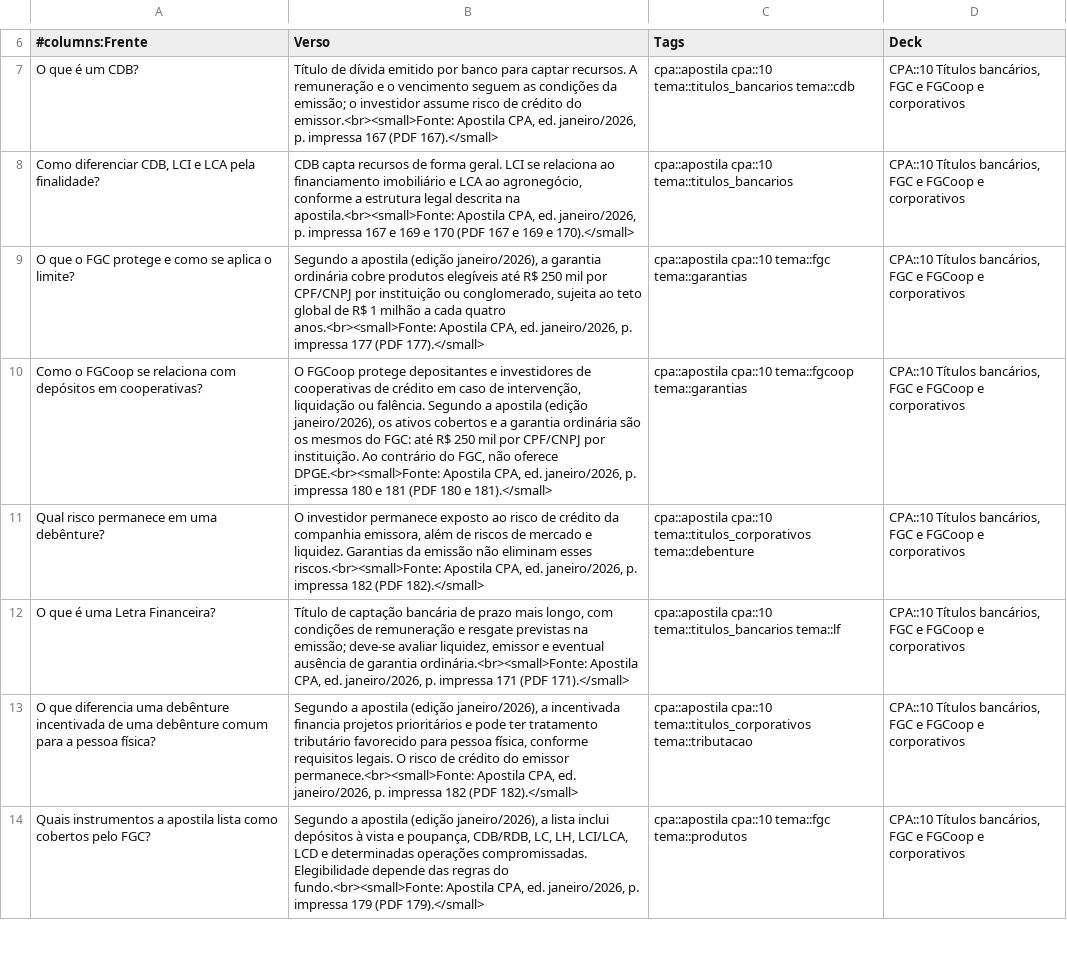
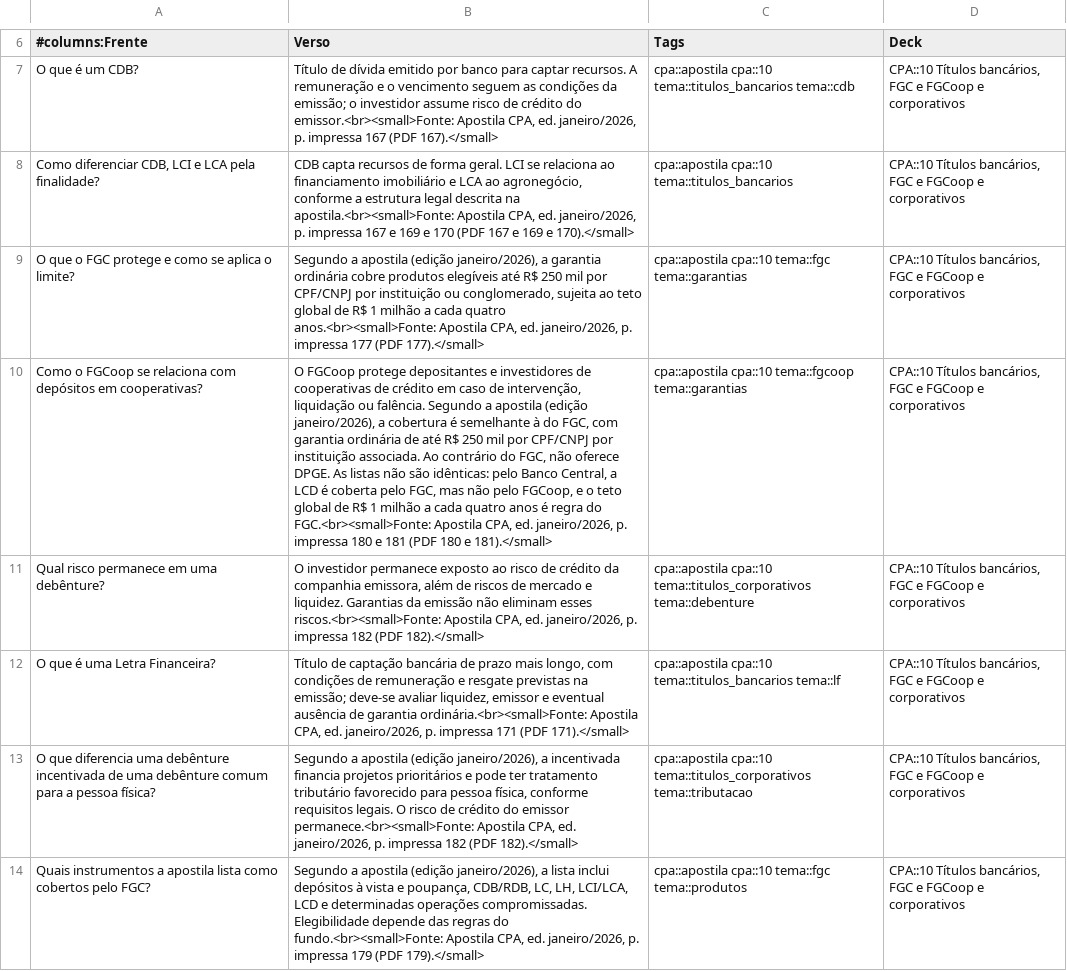
Before and after one commit to brunomartinsmv/flashcards, a CSV file: flashcards/cpa/10 - Títulos bancários, FGC e FGCoop e corporativos.csv, drawn as a sheet; only a part is shown, gaps mark what is left out; the diff names each change by its address in the sheet, - before the commit and + after, or states it on an @@ line.

```diff
--- a/flashcards/cpa/10 - Títulos bancários, FGC e FGCoop e corporativos.csv
+++ b/flashcards/cpa/10 - Títulos bancários, FGC e FGCoop e corporativos.csv
-B10 (Verso): …(edição janeiro/2026), os ativos cobertos e a garantia ordinária são os mesmos do FGC: até R$ 250 mil por CPF/CNPJ por instituição. Ao contrário do FGC, não oferece DPGE.<br><small>Fonte: Apostila CPA,…
+B10 (Verso): …(edição janeiro/2026), a cobertura é semelhante à do FGC, com garantia ordinária de até R$ 250 mil por CPF/CNPJ por instituição associada. Ao contrário do FGC, não oferece DPGE. As listas não são idênticas: pelo Banco Central, a LCD é coberta pelo FGC, mas não pelo FGCoop, e o teto global de R$ 1 milhão a cada quatro anos é regra do FGC.<br><small>Fonte: Apostila CPA,…
```
Also changed, not shown: flashcards/cpa/12 - Oferta pública, governança e ações.csv, flashcards/cpa/21 - Crédito imobiliário, consórcio e serviços bancários.csv, 15 other files.
